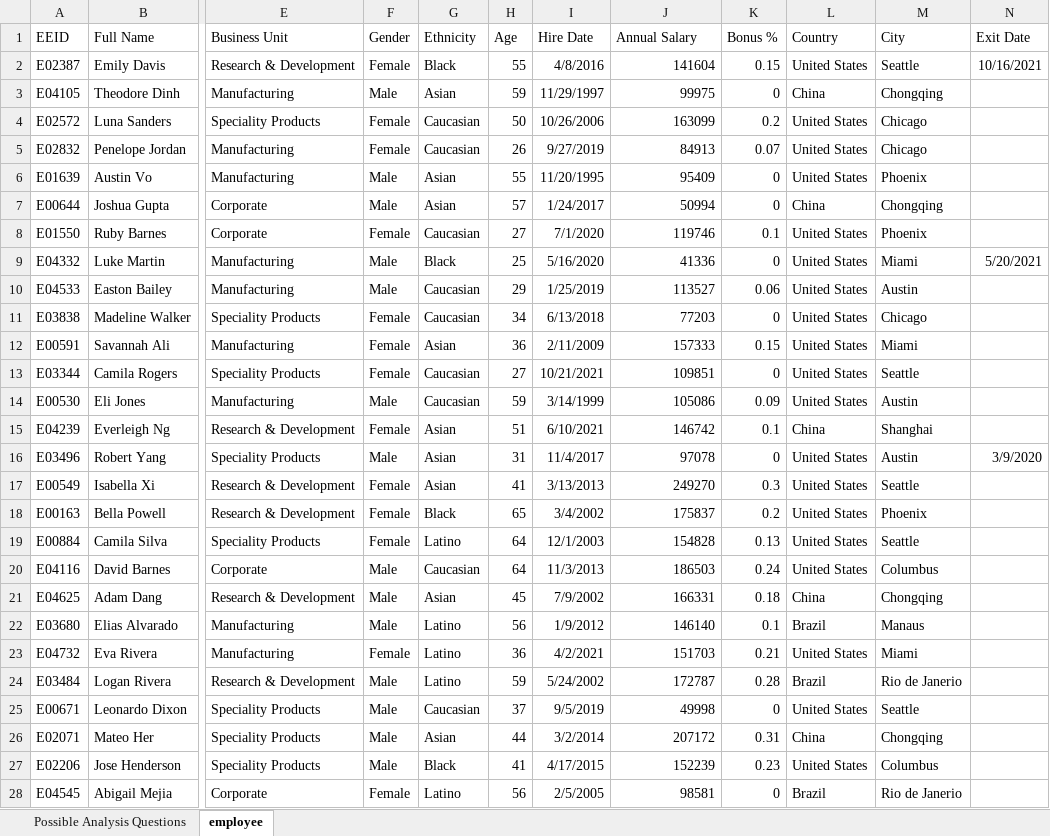
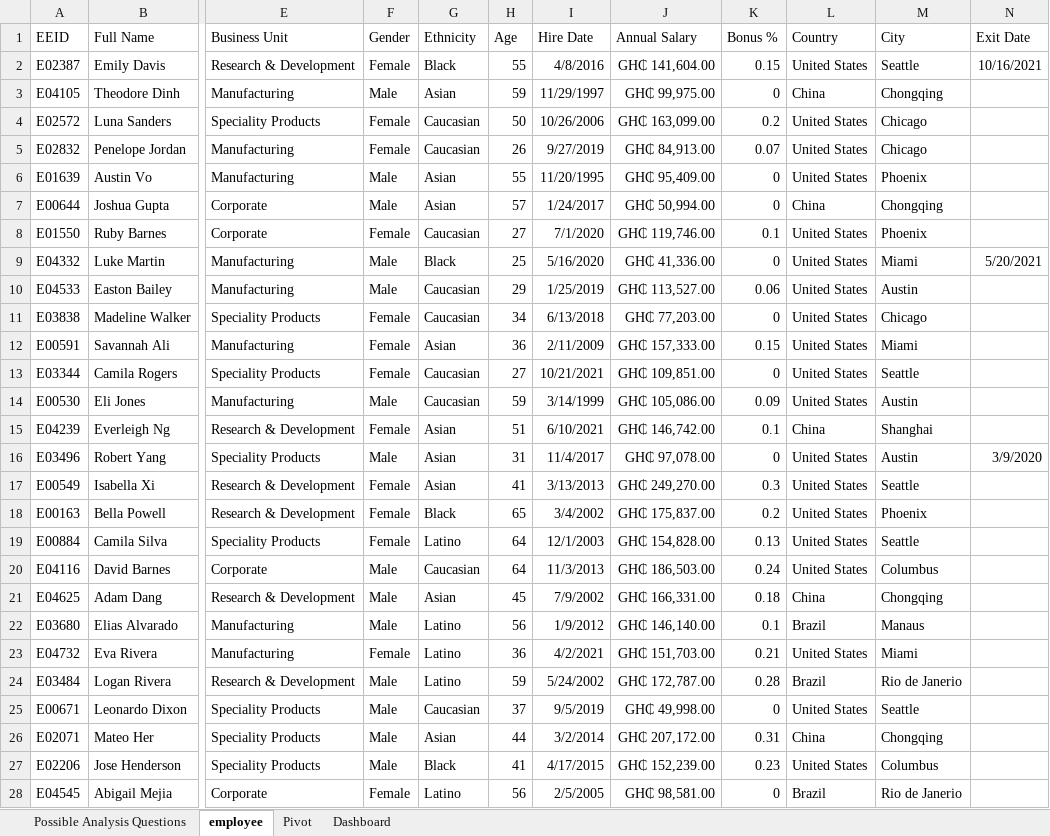
Before and after one commit to Ronald116/Data-Analysis-Projects, an Excel workbook: Excel/Employee Capstone Project/Employee Captsone Project.xlsx, sheet employee, drawn as a sheet; only a part is shown, gaps mark what is left out; values as stored, in another font and other column widths than the file's, no borders; table styles not drawn; the diff covers the shown part only; the diff names each change by its address in the sheet, - before the commit and + after, or states it on an @@ line.

Commit message:
employee demographics added

```diff
--- a/Excel/Employee Capstone Project/Employee Captsone Project.xlsx (sheet employee)
+++ b/Excel/Employee Capstone Project/Employee Captsone Project.xlsx (sheet employee)
+sheet tab: Pivot
+sheet tab: Dashboard
-J2 (Annual Salary): 141604
+J2 (Annual Salary): GH₵ 141,604.00
-J3 (Annual Salary): 99975
+J3 (Annual Salary): GH₵ 99,975.00
-J4 (Annual Salary): 163099
+J4 (Annual Salary): GH₵ 163,099.00
-J5 (Annual Salary): 84913
+J5 (Annual Salary): GH₵ 84,913.00
-J6 (Annual Salary): 95409
+J6 (Annual Salary): GH₵ 95,409.00
-J7 (Annual Salary): 50994
+J7 (Annual Salary): GH₵ 50,994.00
-J8 (Annual Salary): 119746
+J8 (Annual Salary): GH₵ 119,746.00
-J9 (Annual Salary): 41336
+J9 (Annual Salary): GH₵ 41,336.00
-J10 (Annual Salary): 113527
+J10 (Annual Salary): GH₵ 113,527.00
-J11 (Annual Salary): 77203
+J11 (Annual Salary): GH₵ 77,203.00
-J12 (Annual Salary): 157333
+J12 (Annual Salary): GH₵ 157,333.00
-J13 (Annual Salary): 109851
+J13 (Annual Salary): GH₵ 109,851.00
-J14 (Annual Salary): 105086
+J14 (Annual Salary): GH₵ 105,086.00
-J15 (Annual Salary): 146742
+J15 (Annual Salary): GH₵ 146,742.00
-J16 (Annual Salary): 97078
+J16 (Annual Salary): GH₵ 97,078.00
-J17 (Annual Salary): 249270
+J17 (Annual Salary): GH₵ 249,270.00
-J18 (Annual Salary): 175837
+J18 (Annual Salary): GH₵ 175,837.00
-J19 (Annual Salary): 154828
+J19 (Annual Salary): GH₵ 154,828.00
-J20 (Annual Salary): 186503
+J20 (Annual Salary): GH₵ 186,503.00
-J21 (Annual Salary): 166331
+J21 (Annual Salary): GH₵ 166,331.00
-J22 (Annual Salary): 146140
+J22 (Annual Salary): GH₵ 146,140.00
-J23 (Annual Salary): 151703
+J23 (Annual Salary): GH₵ 151,703.00
-J24 (Annual Salary): 172787
+J24 (Annual Salary): GH₵ 172,787.00
-J25 (Annual Salary): 49998
+J25 (Annual Salary): GH₵ 49,998.00
-J26 (Annual Salary): 207172
+J26 (Annual Salary): GH₵ 207,172.00
-J27 (Annual Salary): 152239
+J27 (Annual Salary): GH₵ 152,239.00
-J28 (Annual Salary): 98581
+J28 (Annual Salary): GH₵ 98,581.00
```
Also changed, not shown: 973 edited cells elsewhere in this sheet, charts or pictures, 1 other file.
